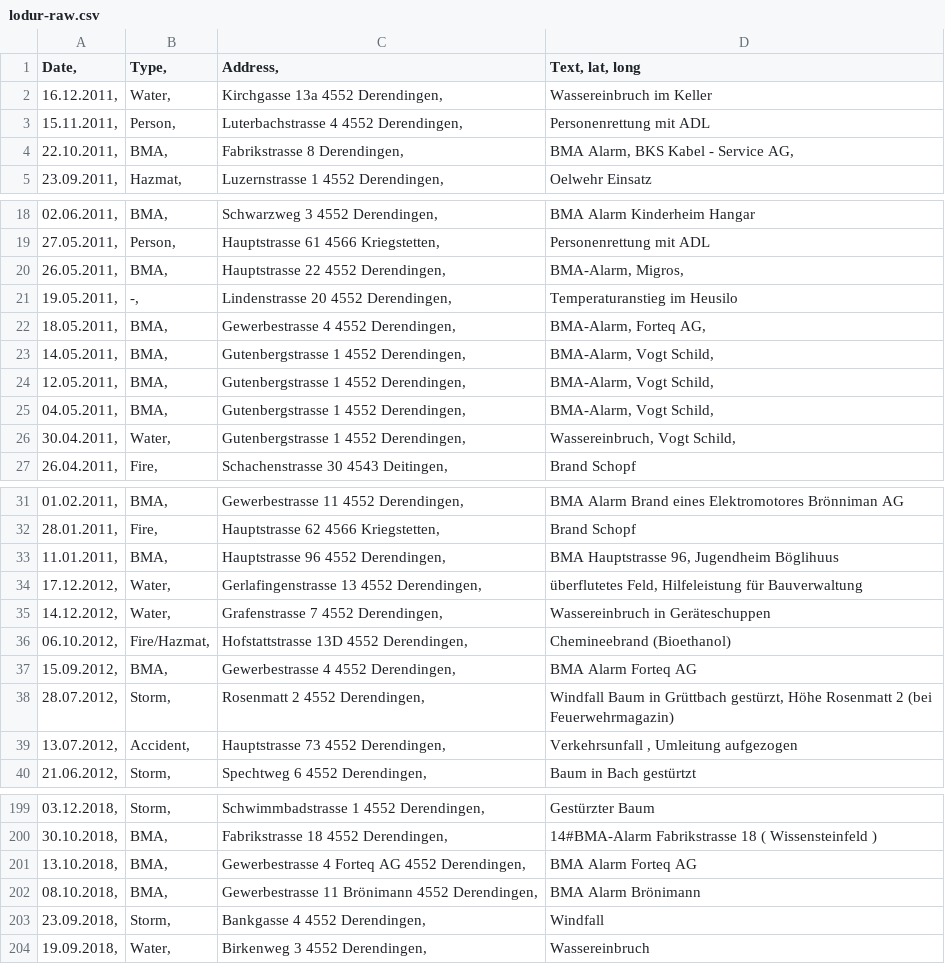
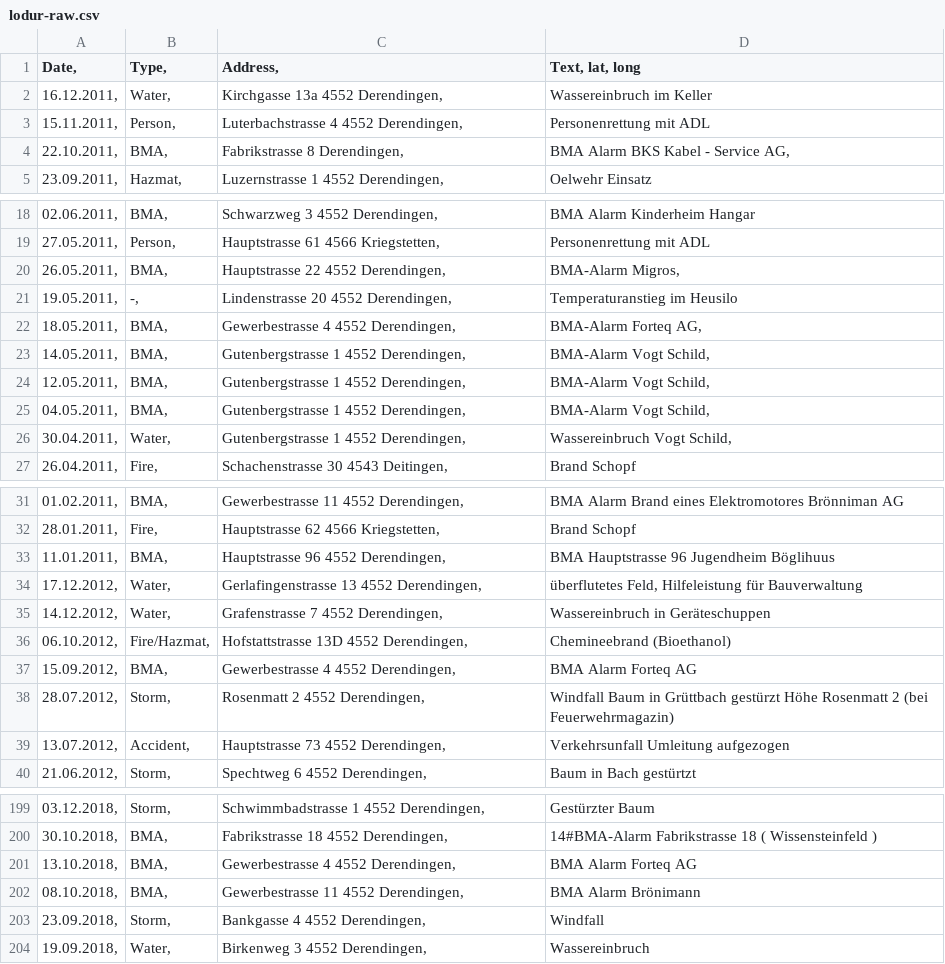
Before and after one commit to mnemocron/lodur-so-stats, a CSV file: data/lodur-raw.csv, drawn as a sheet; only a part is shown, gaps mark what is left out; the diff covers the shown part only.

```diff
--- a/data/lodur-raw.csv
+++ b/data/lodur-raw.csv
@@ -3,3 +3,3 @@ Date, 	Type, 	Address, 	Text, lat, long
 15.11.2011, 	Person, 	Luterbachstrasse 4 4552 Derendingen, 	Personenrettung mit ADL
-22.10.2011, 	BMA, 	Fabrikstrasse 8 Derendingen, 	BMA Alarm, BKS Kabel - Service AG,
+22.10.2011, 	BMA, 	Fabrikstrasse 8 Derendingen, 	BMA Alarm BKS Kabel - Service AG,
 23.09.2011, 	Hazmat, 	Luzernstrasse 1 4552 Derendingen, 	Oelwehr Einsatz
@@ -19,9 +19,9 @@ Date, 	Type, 	Address, 	Text, lat, long
 27.05.2011, 	Person, 	Hauptstrasse 61 4566 Kriegstetten, 	Personenrettung mit ADL
-26.05.2011, 	BMA, 	Hauptstrasse 22 4552 Derendingen, 	BMA-Alarm, Migros,
+26.05.2011, 	BMA, 	Hauptstrasse 22 4552 Derendingen, 	BMA-Alarm Migros,
 19.05.2011, 	-, 	Lindenstrasse 20 4552 Derendingen, 	Temperaturanstieg im Heusilo
-18.05.2011, 	BMA, 	Gewerbestrasse 4 4552 Derendingen, 	BMA-Alarm, Forteq AG,
-14.05.2011, 	BMA, 	Gutenbergstrasse 1 4552 Derendingen, 	BMA-Alarm, Vogt Schild,
-12.05.2011, 	BMA, 	Gutenbergstrasse 1 4552 Derendingen, 	BMA-Alarm, Vogt Schild,
-04.05.2011, 	BMA, 	Gutenbergstrasse 1 4552 Derendingen, 	BMA-Alarm, Vogt Schild,
-30.04.2011, 	Water, 	Gutenbergstrasse 1 4552 Derendingen, 	Wassereinbruch, Vogt Schild,
+18.05.2011, 	BMA, 	Gewerbestrasse 4 4552 Derendingen, 	BMA-Alarm Forteq AG,
+14.05.2011, 	BMA, 	Gutenbergstrasse 1 4552 Derendingen, 	BMA-Alarm Vogt Schild,
+12.05.2011, 	BMA, 	Gutenbergstrasse 1 4552 Derendingen, 	BMA-Alarm Vogt Schild,
+04.05.2011, 	BMA, 	Gutenbergstrasse 1 4552 Derendingen, 	BMA-Alarm Vogt Schild,
+30.04.2011, 	Water, 	Gutenbergstrasse 1 4552 Derendingen, 	Wassereinbruch Vogt Schild,
 26.04.2011, 	Fire, 	Schachenstrasse 30 4543 Deitingen, 	Brand Schopf
@@ -32,3 +32,3 @@ Date, 	Type, 	Address, 	Text, lat, long
 28.01.2011, 	Fire, 	Hauptstrasse 62 4566 Kriegstetten, 	Brand Schopf
-11.01.2011, 	BMA, 	Hauptstrasse 96 4552 Derendingen, 	BMA Hauptstrasse 96, Jugendheim Böglihuus
+11.01.2011, 	BMA, 	Hauptstrasse 96 4552 Derendingen, 	BMA Hauptstrasse 96 Jugendheim Böglihuus
 17.12.2012, 	Water, 	Gerlafingenstrasse 13 4552 Derendingen, 	überflutetes Feld, Hilfeleistung für Bauverwaltung
@@ -37,4 +37,4 @@ Date, 	Type, 	Address, 	Text, lat, long
 15.09.2012, 	BMA, 	Gewerbestrasse 4 4552 Derendingen, 	BMA Alarm Forteq AG
-28.07.2012, 	Storm, 	Rosenmatt 2 4552 Derendingen, 	Windfall Baum in Grüttbach gestürzt, Höhe Rosenmatt 2 (bei Feuerwehrmagazin)
-13.07.2012, 	Accident, 	Hauptstrasse 73 4552 Derendingen, 	Verkehrsunfall  , Umleitung aufgezogen
+28.07.2012, 	Storm, 	Rosenmatt 2 4552 Derendingen, 	Windfall Baum in Grüttbach gestürzt Höhe Rosenmatt 2 (bei Feuerwehrmagazin)
+13.07.2012, 	Accident, 	Hauptstrasse 73 4552 Derendingen, 	Verkehrsunfall  Umleitung aufgezogen
 21.06.2012, 	Storm, 	Spechtweg 6 4552 Derendingen, 	Baum in Bach gestürtzt
@@ -200,4 +200,4 @@ Date, 	Type, 	Address, 	Text, lat, long
 30.10.2018, 	BMA, 	Fabrikstrasse 18 4552 Derendingen, 	14#BMA-Alarm Fabrikstrasse 18 ( Wissensteinfeld )
-13.10.2018, 	BMA, 	Gewerbestrasse 4 Forteq AG 4552 Derendingen, 	BMA Alarm Forteq AG
-08.10.2018, 	BMA, 	Gewerbestrasse 11 Brönimann 4552 Derendingen, 	BMA Alarm  Brönimann
+13.10.2018, 	BMA, 	Gewerbestrasse 4 4552 Derendingen, 	BMA Alarm Forteq AG
+08.10.2018, 	BMA, 	Gewerbestrasse 11 4552 Derendingen, 	BMA Alarm  Brönimann
 23.09.2018, 	Storm, 	Bankgasse 4 4552 Derendingen, 	Windfall
```
Also changed, not shown: 4 edited cells elsewhere in this file, 12 other files.
